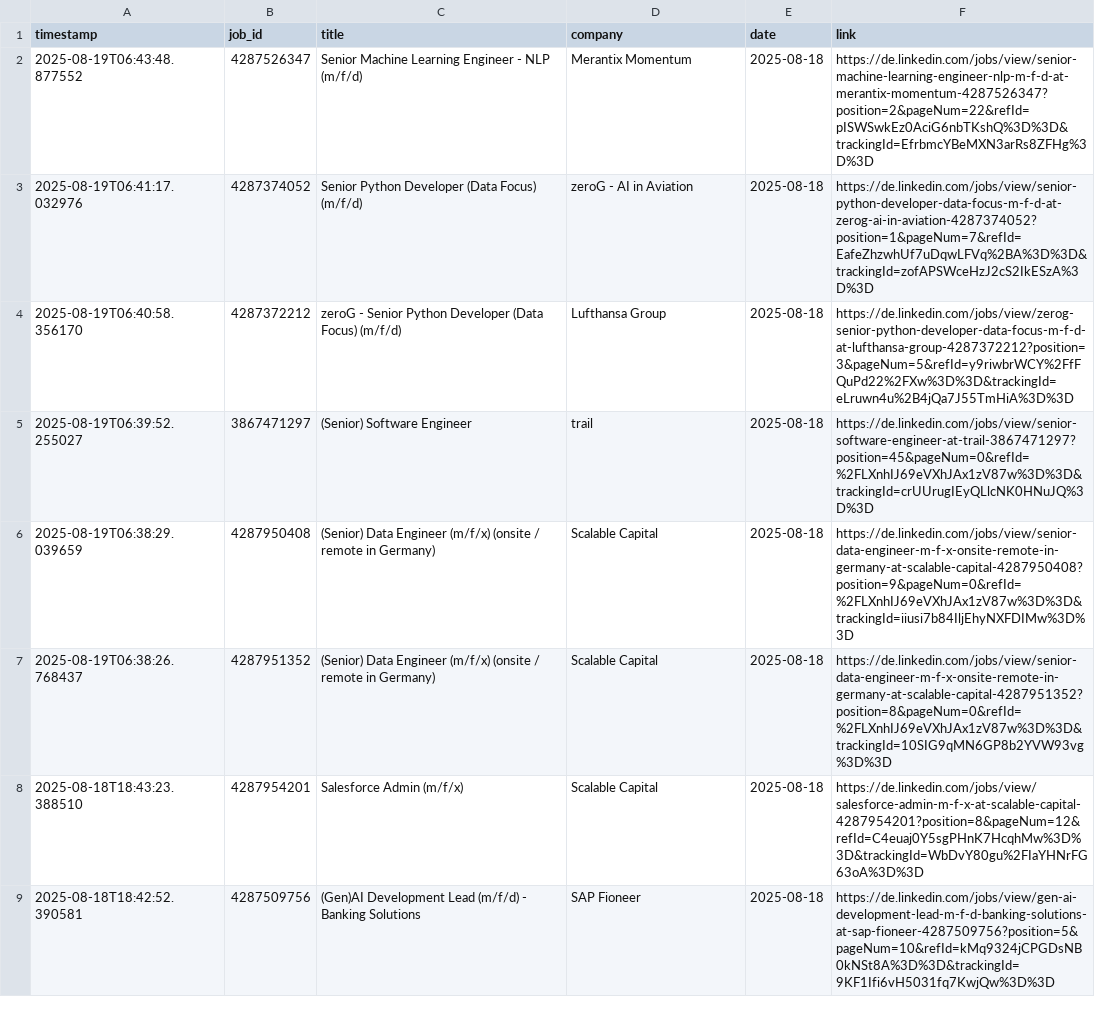
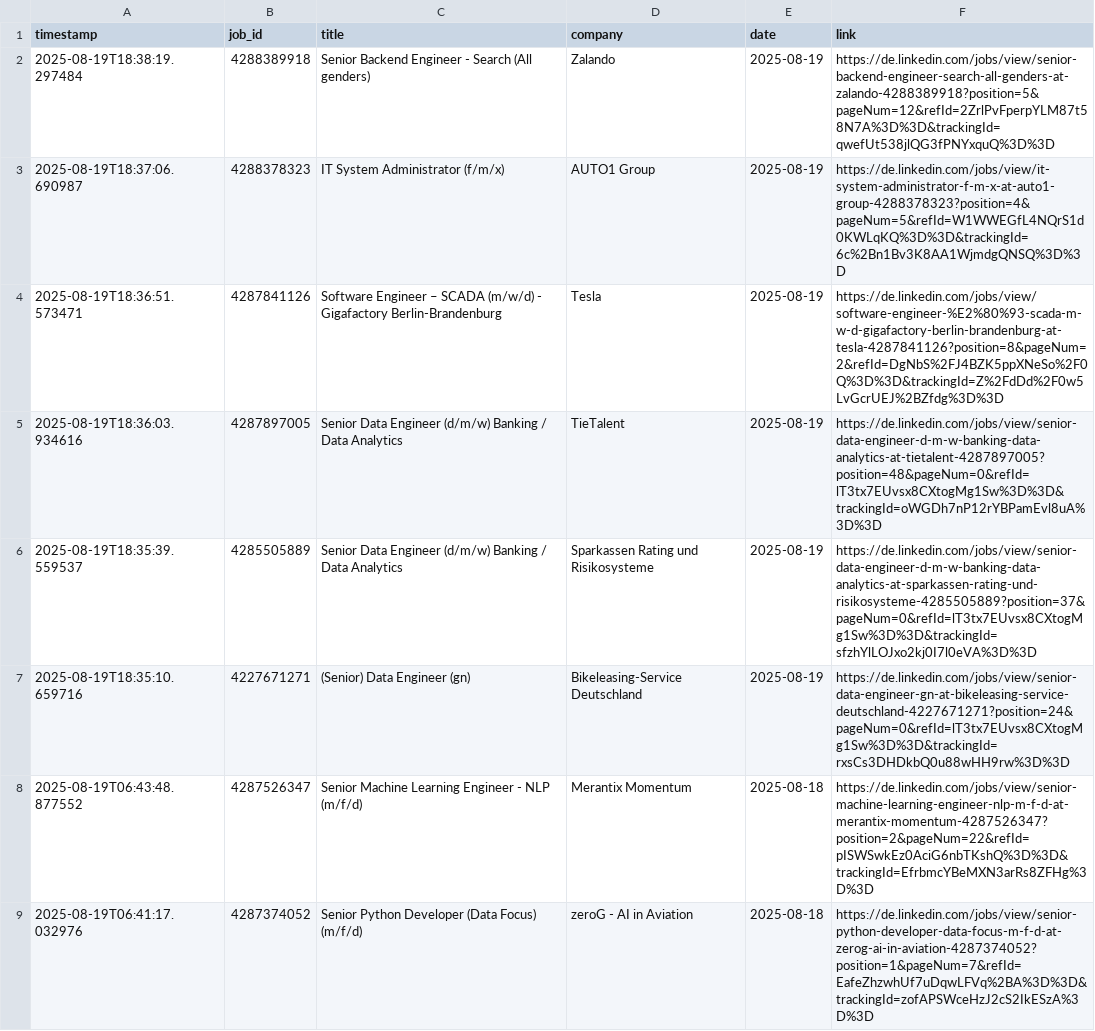
Before and after one commit to mugundanaswin/Data_Engineering, a TSV file: webscrapping_projects/scheduled/outputs/jobs_log.tsv, drawn as a sheet; only a part is shown; the shorter side is filled out with more unchanged rows; the diff names each change by its address in the sheet, - before the commit and + after, or states it on an @@ line.

```diff
--- a/webscrapping_projects/scheduled/outputs/jobs_log.tsv
+++ b/webscrapping_projects/scheduled/outputs/jobs_log.tsv
+row 2: 2025-08-19T18:38:19.297484 | 4288389918 | Senior Backend Engineer - Search (All genders) | Zalando | 2025-08-19 | https://de.linkedin.com/jobs/view/senior-backend-engineer-search-all-genders-at-zalando-4288389918?position=5&pageNum=12&refId=2ZrlPvFperpYLM87t58N7A%3D%3D&trackingId=qwefUt538jlQG3fPNYxquQ%3D%3D
+row 3: 2025-08-19T18:37:06.690987 | 4288378323 | IT System Administrator (f/m/x) | AUTO1 Group | 2025-08-19 | https://de.linkedin.com/jobs/view/it-system-administrator-f-m-x-at-auto1-group-4288378323?position=4&pageNum=5&refId=W1WWEGfL4NQrS1d0KWLqKQ%3D%3D&trackingId=6c%2Bn1Bv3K8AA1WjmdgQNSQ%3D%3D
+row 4: 2025-08-19T18:36:51.573471 | 4287841126 | Software Engineer – SCADA (m/w/d) - Gigafactory Berlin-Brandenburg | Tesla | 2025-08-19 | https://de.linkedin.com/jobs/view/software-engineer-%E2%80%93-scada-m-w-d-gigafactory-berlin-brandenburg-at-tesla-4287841126?position=8&pageNum=2&refId=DgNbS%2FJ4BZK5ppXNeSo%2F0Q%3D%3D&trackingId=Z%2FdDd%2F0w5LvGcrUEJ%2BZfdg%3D%3D
+row 5: 2025-08-19T18:36:03.934616 | 4287897005 | Senior Data Engineer (d/m/w) Banking / Data Analytics | TieTalent | 2025-08-19 | https://de.linkedin.com/jobs/view/senior-data-engineer-d-m-w-banking-data-analytics-at-tietalent-4287897005?position=48&pageNum=0&refId=lT3tx7EUvsx8CXtogMg1Sw%3D%3D&trackingId=oWGDh7nP12rYBPamEvl8uA%3D%3D
+row 6: 2025-08-19T18:35:39.559537 | 4285505889 | Senior Data Engineer (d/m/w) Banking / Data Analytics | Sparkassen Rating und Risikosysteme | 2025-08-19 | https://de.linkedin.com/jobs/view/senior-data-engineer-d-m-w-banking-data-analytics-at-sparkassen-rating-und-risikosysteme-4285505889?position=37&pageNum=0&refId=lT3tx7EUvsx8CXtogMg1Sw%3D%3D&trackingId=sfzhYlLOJxo2kj0I7l0eVA%3D%3D
+row 7: 2025-08-19T18:35:10.659716 | 4227671271 | (Senior) Data Engineer (gn) | Bikeleasing-Service Deutschland | 2025-08-19 | https://de.linkedin.com/jobs/view/senior-data-engineer-gn-at-bikeleasing-service-deutschland-4227671271?position=24&pageNum=0&refId=lT3tx7EUvsx8CXtogMg1Sw%3D%3D&trackingId=rxsCs3DHDkbQ0u88wHH9rw%3D%3D
```
